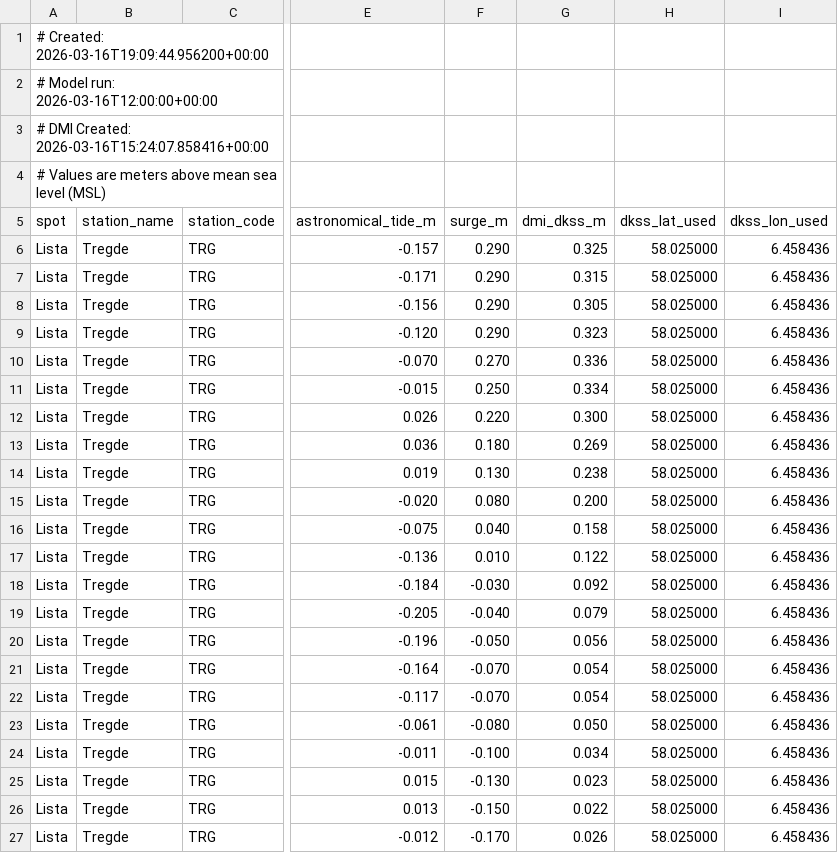
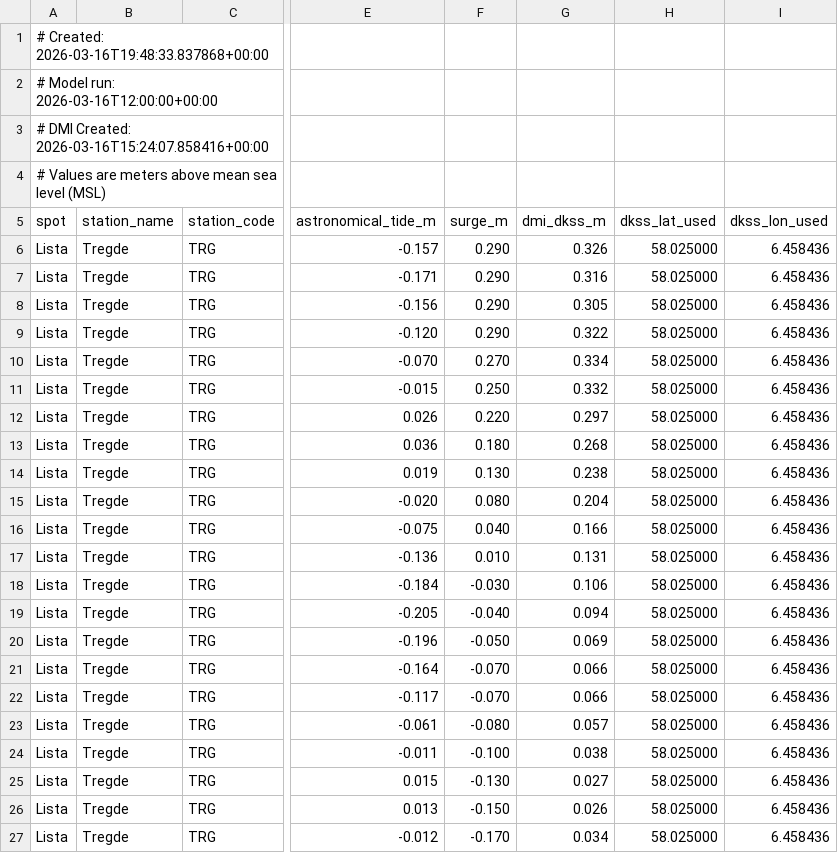
Before and after one commit to purr420/Varsel, a CSV file: surfapp/data_cache/tides_norway_spots_cache.csv, drawn as a sheet; only a part is shown, gaps mark what is left out; the diff covers the shown part only; the diff names each change by its address in the sheet, - before the commit and + after, or states it on an @@ line.

```diff
--- a/surfapp/data_cache/tides_norway_spots_cache.csv
+++ b/surfapp/data_cache/tides_norway_spots_cache.csv
-A1 (spot): # Created: 2026-03-16T19:09:44.956200+00:00
+A1 (spot): # Created: 2026-03-16T19:48:33.837868+00:00
-G6 (dmi_dkss_m): 0.325
+G6 (dmi_dkss_m): 0.326
-G7 (dmi_dkss_m): 0.315
+G7 (dmi_dkss_m): 0.316
-G9 (dmi_dkss_m): 0.323
+G9 (dmi_dkss_m): 0.322
-G10 (dmi_dkss_m): 0.336
+G10 (dmi_dkss_m): 0.334
-G11 (dmi_dkss_m): 0.334
+G11 (dmi_dkss_m): 0.332
-G12 (dmi_dkss_m): 0.300
+G12 (dmi_dkss_m): 0.297
-G13 (dmi_dkss_m): 0.269
+G13 (dmi_dkss_m): 0.268
-G15 (dmi_dkss_m): 0.200
+G15 (dmi_dkss_m): 0.204
-G16 (dmi_dkss_m): 0.158
+G16 (dmi_dkss_m): 0.166
-G17 (dmi_dkss_m): 0.122
+G17 (dmi_dkss_m): 0.131
-G18 (dmi_dkss_m): 0.092
+G18 (dmi_dkss_m): 0.106
-G19 (dmi_dkss_m): 0.079
+G19 (dmi_dkss_m): 0.094
-G20 (dmi_dkss_m): 0.056
+G20 (dmi_dkss_m): 0.069
-G21:G22 (dmi_dkss_m): 0.054
+G21:G22 (dmi_dkss_m): 0.066
-G23 (dmi_dkss_m): 0.050
+G23 (dmi_dkss_m): 0.057
-G24 (dmi_dkss_m): 0.034
+G24 (dmi_dkss_m): 0.038
-G25 (dmi_dkss_m): 0.023
+G25 (dmi_dkss_m): 0.027
-G26 (dmi_dkss_m): 0.022
+G26 (dmi_dkss_m): 0.026
-G27 (dmi_dkss_m): 0.026
+G27 (dmi_dkss_m): 0.034
```
Also changed, not shown: 123 edited cells elsewhere in this file, surfapp/data_cache/dkss_compare_lista.csv, surfapp/data_cache/dkss_compare_pigsty_piggy.csv, 7 other files.
